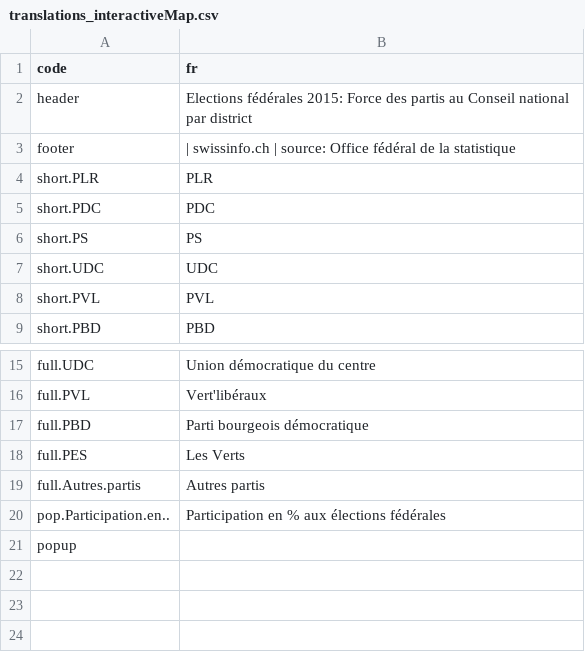
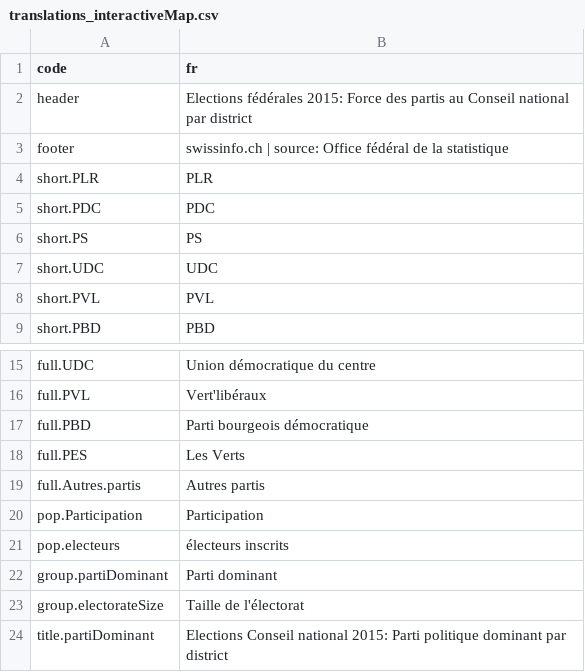
Before and after one commit to d-qn/2015_10_07_F2015_districtMaps, a CSV file: input/translations_interactiveMap.csv, drawn as a sheet; only a part is shown, gaps mark what is left out.

Commit message:
use translation file

```diff
--- a/input/translations_interactiveMap.csv
+++ b/input/translations_interactiveMap.csv
@@ -2,3 +2,3 @@ code,fr
 header,Elections fédérales 2015: Force des partis au Conseil national par district
-footer,| swissinfo.ch | source: Office fédéral de la statistique
+footer, swissinfo.ch | source: Office fédéral de la statistique
 short.PLR,PLR
@@ -19,3 +19,6 @@ full.PES,Les Verts
 full.Autres.partis,Autres partis
-pop.Participation.en..,Participation en % aux élections fédérales
-popup,
+pop.Participation,Participation
+pop.electeurs,électeurs inscrits
+group.partiDominant,Parti dominant
+group.electorateSize,Taille de l'électorat
+title.partiDominant,Elections Conseil national 2015: Parti politique dominant par district
```
Also changed, not shown: 4 other files.
